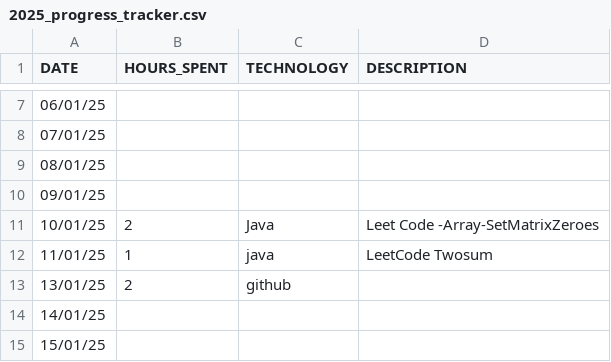
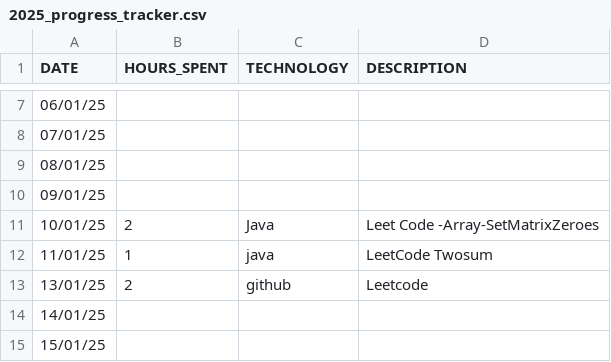
Before and after one commit to studycircle3104/progress-tracker, a CSV file: vikash/2025_progress_tracker.csv, drawn as a sheet; only a part is shown, gaps mark what is left out.

Commit message:
added 2feb

```diff
--- a/vikash/2025_progress_tracker.csv
+++ b/vikash/2025_progress_tracker.csv
@@ -12,3 +12,3 @@ DATE,HOURS_SPENT,TECHNOLOGY,DESCRIPTION
 11/01/25,1,java,LeetCode Twosum
-13/01/25,2,github,
+13/01/25,2,github,Leetcode
 14/01/25,,,
```
